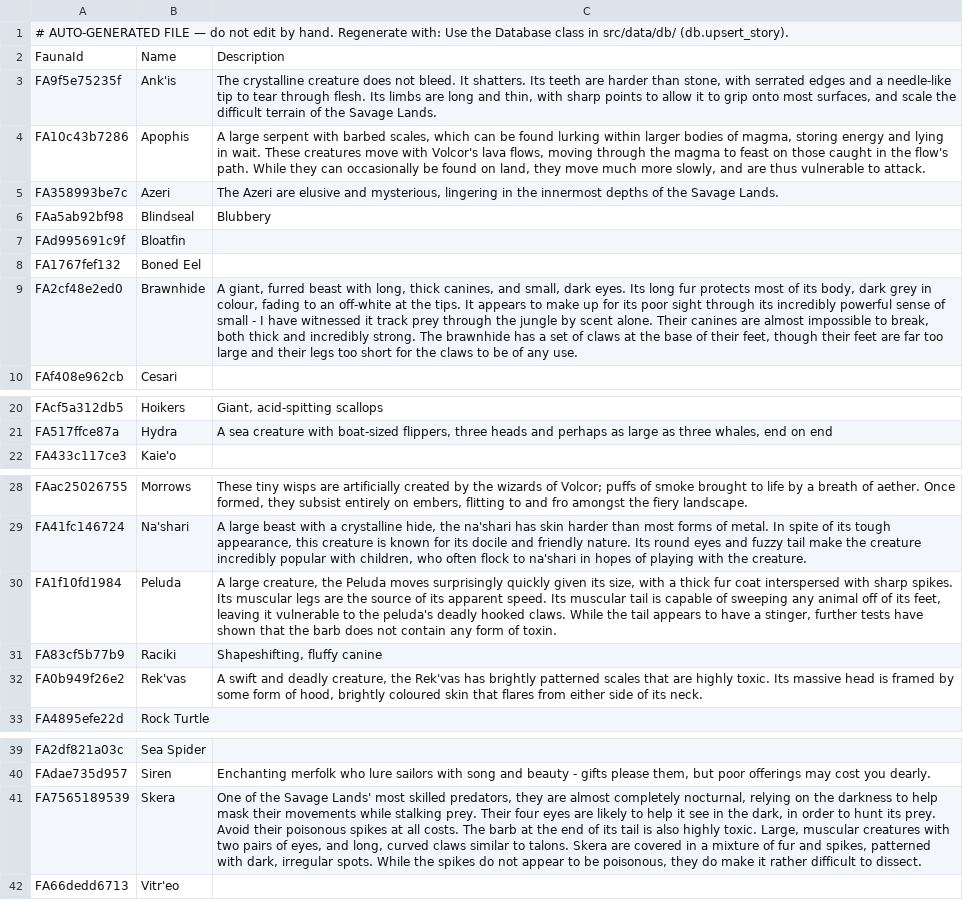
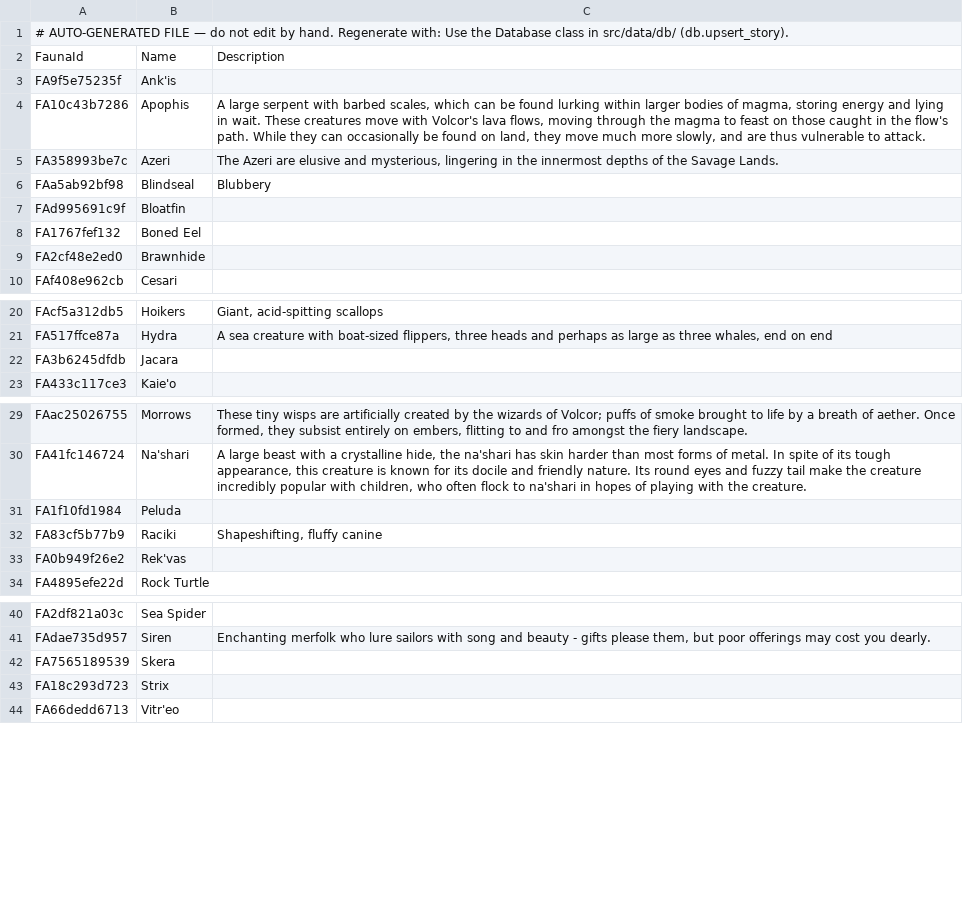
Before and after one commit to nathaneastwood/fablore, a CSV file: src/data/csv/fauna.csv, drawn as a sheet; only a part is shown, gaps mark what is left out; addresses are those after the commit; the diff names each change by its address in the sheet, - before the commit and + after, or states it on an @@ line.

Commit message:
feat: Add Kill or Be Killed data

```diff
--- a/src/data/csv/fauna.csv
+++ b/src/data/csv/fauna.csv
-C3: The crystalline creature does not bleed. It shatters. Its teeth are harder than stone, with serrated edges and a needle-like tip to tear through flesh. Its limbs are long and thin, with sharp points to allow it to grip onto most surfaces, and scale the difficult terrain of the Savage Lands.
+C3: (empty)
-C9: A giant, furred beast with long, thick canines, and small, dark eyes. Its long fur protects most of its body, dark grey in colour, fading to an off-white at the tips. It appears to make up for its poor sight through its incredibly powerful sense of small - I have witnessed it track prey through the jungle by scent alone. Their canines are almost impossible to break, both thick and incredibly strong. The brawnhide has a set of claws at the base of their feet, though their feet are far too large and their legs too short for the claws to be of any use.
+C9: (empty)
+row 22: FA3b6245dfdb | Jacara
-C31: A large creature, the Peluda moves surprisingly quickly given its size, with a thick fur coat interspersed with sharp spikes. Its muscular legs are the source of its apparent speed. Its muscular tail is capable of sweeping any animal off of its feet, leaving it vulnerable to the peluda's deadly hooked claws. While the tail appears to have a stinger, further tests have shown that the barb does not contain any form of toxin.
+C31: (empty)
-C33: A swift and deadly creature, the Rek'vas has brightly patterned scales that are highly toxic. Its massive head is framed by some form of hood, brightly coloured skin that flares from either side of its neck.
+C33: (empty)
-C42: One of the Savage Lands' most skilled predators, they are almost completely nocturnal, relying on the darkness to help mask their movements while stalking prey. Their four eyes are likely to help it see in the dark, in order to hunt its prey. Avoid their poisonous spikes at all costs. The barb at the end of its tail is also highly toxic. Large, muscular creatures with two pairs of eyes, and long, curved claws similar to talons. Skera are covered in a mixture of fur and spikes, patterned with dark, irregular spots. While the spikes do not appear to be poisonous, they do make it rather difficult to dissect.
+C42: (empty)
+row 43: FA18c293d723 | Strix
```
Also changed, not shown: src/data/csv/flora.csv, src/data/csv/locations.csv, 4 other files.
